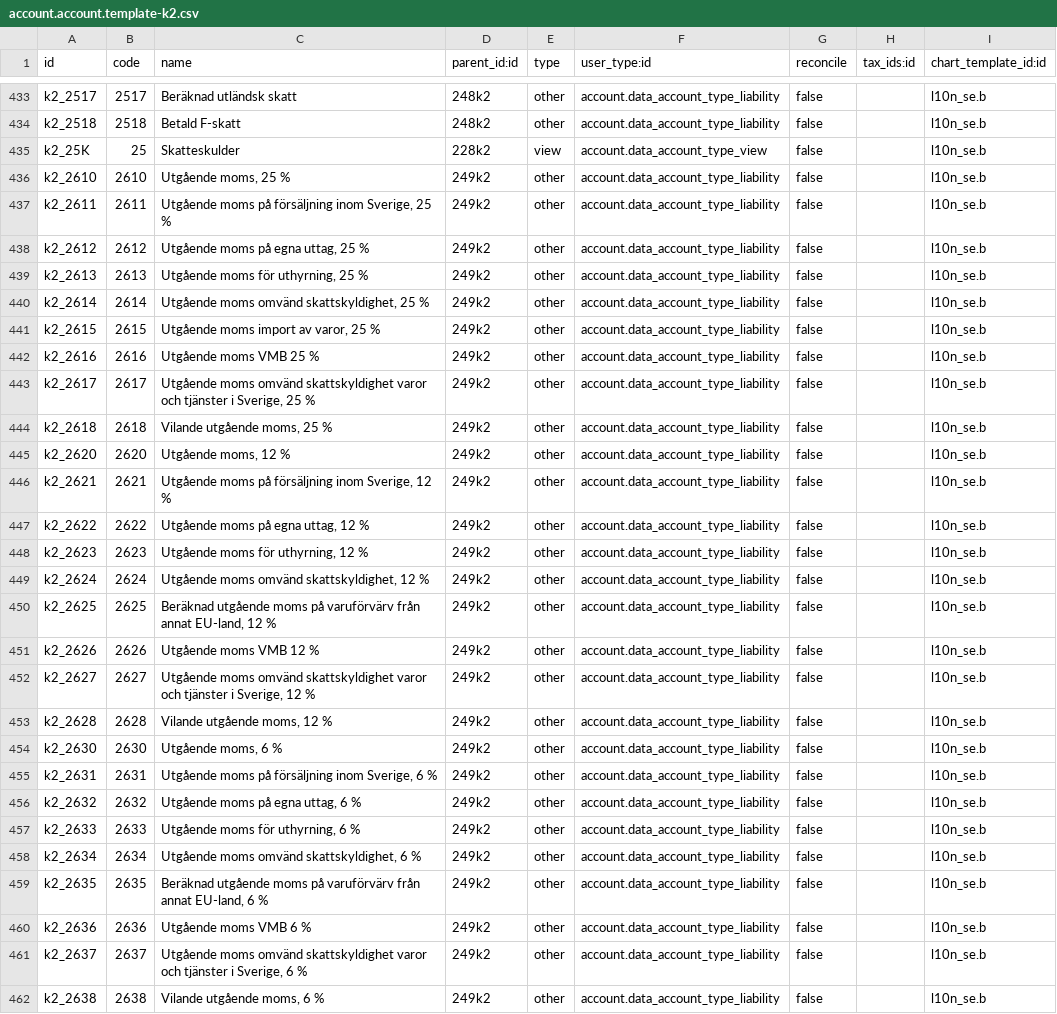
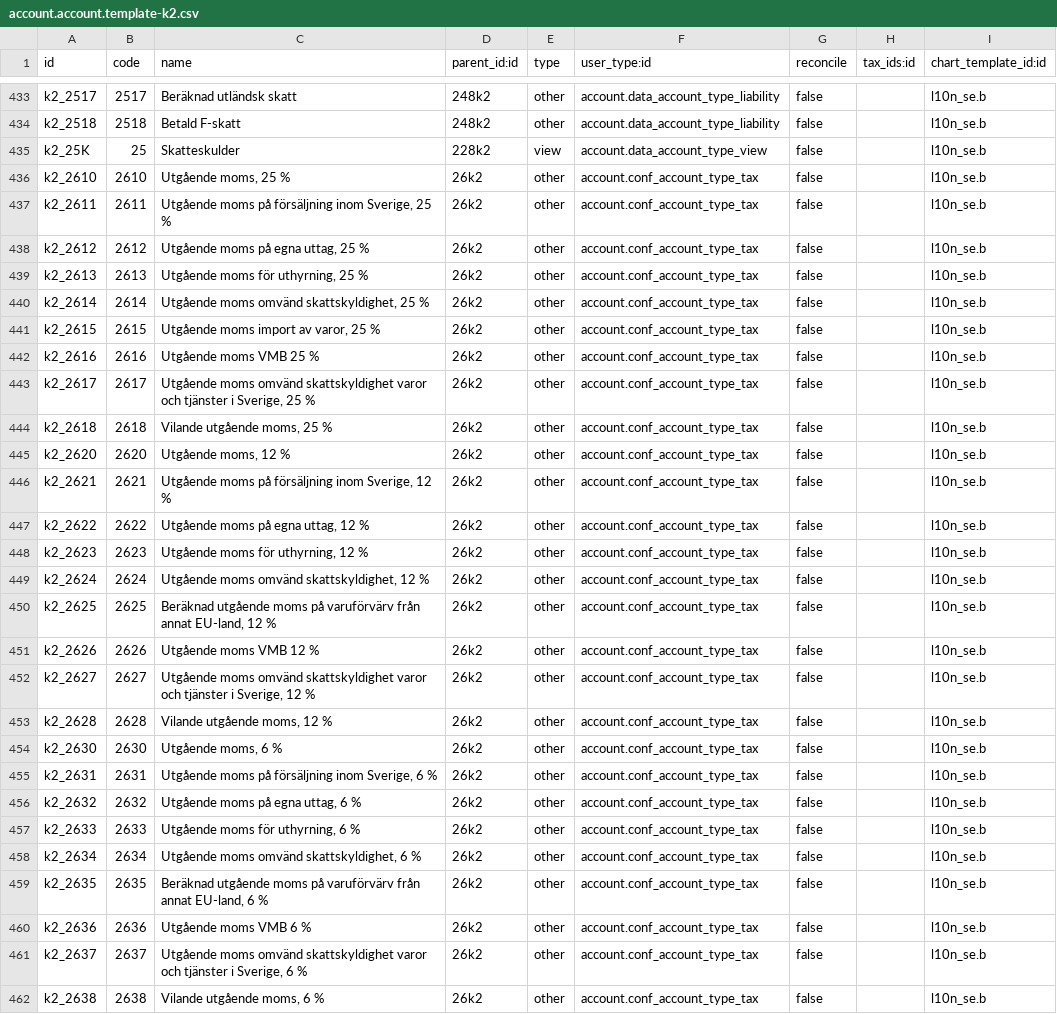
Before and after one commit to vertelab/odoo-l10n_se, a CSV file: l10n_se/data/account.account.template-k2.csv, drawn as a sheet; only a part is shown, gaps mark what is left out; the diff covers the shown part only; the diff names each change by its address in the sheet, - before the commit and + after, or states it on an @@ line.

Commit message:
l10n_se: correct the account type and parent

```diff
--- a/l10n_se/data/account.account.template-k2.csv
+++ b/l10n_se/data/account.account.template-k2.csv
-D436:D462 (parent_id:id): 249k2
+D436:D462 (parent_id:id): 26k2
-F436:F462 (user_type:id): account.data_account_type_liability
+F436:F462 (user_type:id): account.conf_account_type_tax
```
Also changed, not shown: 25 edited cells elsewhere in this file, 3 other files.
